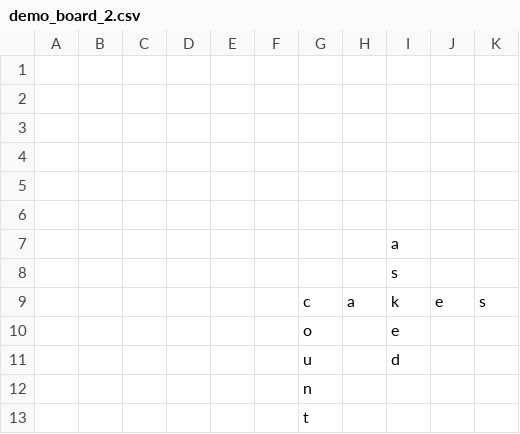
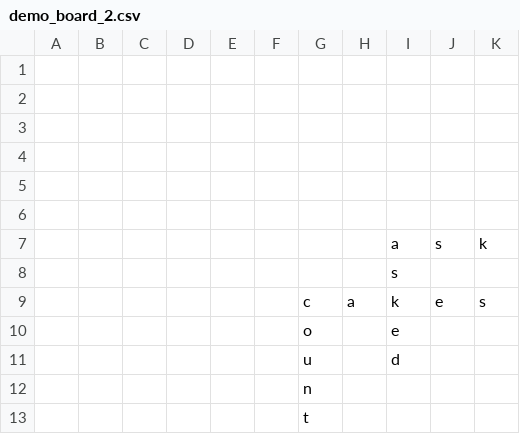
Before and after one commit to AndrewSmiley/words_with_friends_solver, a CSV file: demo_board_2.csv, drawn as a sheet; removed rows and columns are numbered as before the commit, all else as after; the diff names each change by its address in the sheet, - before the commit and + after, or states it on an @@ line.

```diff
--- a/demo_board_2.csv
+++ b/demo_board_2.csv
-row 7:  |  |  |  |  |  |  |  | a
+row 7:  |  |  |  |  |  |  |  | a | s | k
```
Also changed, not shown: 4 other files.
